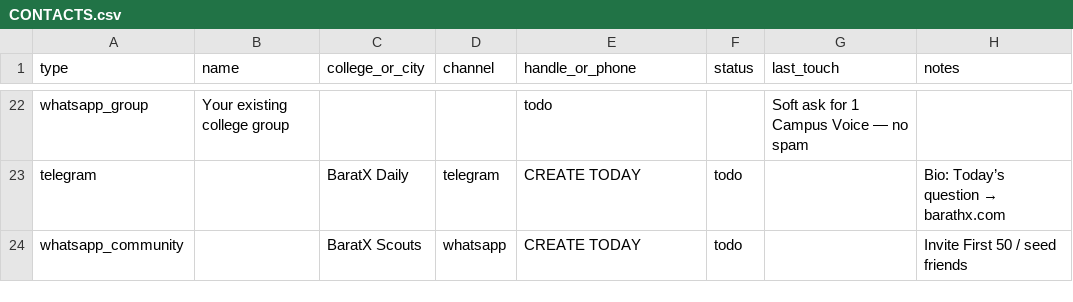
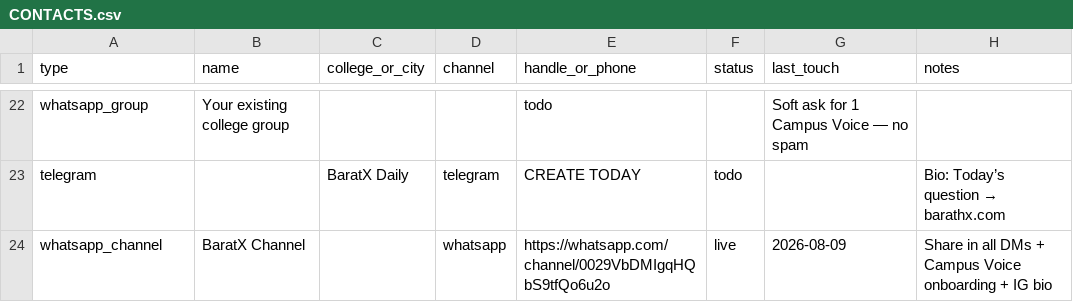
Before and after one commit to sharathtestits-code/baratx, a CSV file: brand/gtm/CONTACTS.csv, drawn as a sheet; only a part is shown, gaps mark what is left out; removed rows and columns are numbered as before the commit, all else as after; the diff names each change by its address in the sheet, - before the commit and + after, or states it on an @@ line.

```diff
--- a/brand/gtm/CONTACTS.csv
+++ b/brand/gtm/CONTACTS.csv
-row 24: whatsapp_community |  | BaratX Scouts | whatsapp | CREATE TODAY | todo |  | Invite First 50 / seed friends
+row 24: whatsapp_channel | BaratX Channel |  | whatsapp | https://whatsapp.com/channel/0029VbDMIgqHQbS9tfQo6u2o | live | 2026-08-09 | Share in all DMs + Campus Voice onboarding + IG bio
```
Also changed, not shown: 3 other files.
